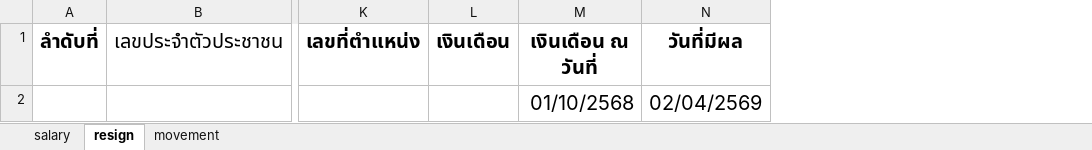
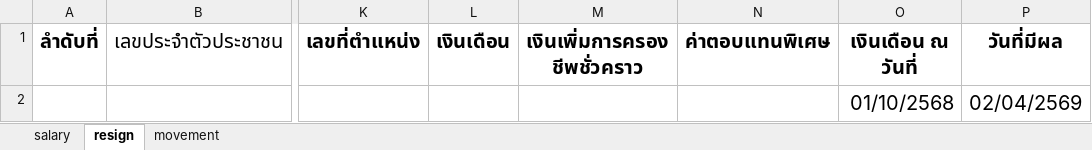
Before and after one commit to Arnutt-N/salary-detech, an Excel workbook: docs/templates/template-salary-detect.xlsx, sheet resign, drawn as a sheet; only a part is shown, gaps mark what is left out; values as stored, in another font and other column widths than the file's, no borders; the diff names each change by its address in the sheet, - before the commit and + after, or states it on an @@ line.

```diff
--- a/docs/templates/template-salary-detect.xlsx (sheet resign)
+++ b/docs/templates/template-salary-detect.xlsx (sheet resign)
+column M, row 1: เงินเพิ่มการครองชีพชั่วคราว
+column N, row 1: ค่าตอบแทนพิเศษ
```
Also changed, not shown: sheet movement, sheet salary, 48 other files.
